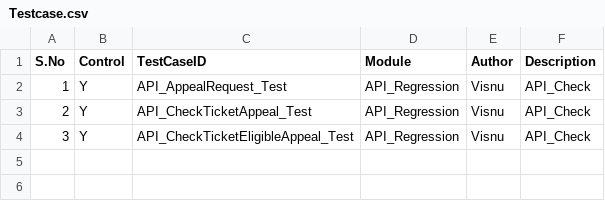
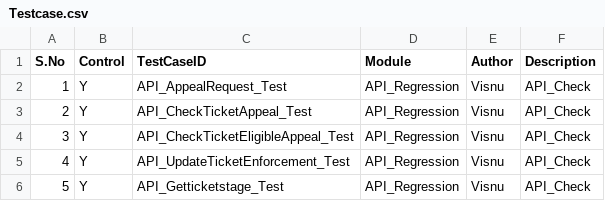
Before and after one commit to Visnupriya-KV/Roker_VMS, a CSV file: Testcase.csv, drawn as a sheet.

Commit message:
API_UpdateTicketEnforcement_Test PI_Getticketstage_Test

```diff
--- a/Testcase.csv
+++ b/Testcase.csv
@@ -4 +4,3 @@ S.No,Control,TestCaseID,Module,Author,Description
 3,Y,API_CheckTicketEligibleAppeal_Test,API_Regression,Visnu,API_Check
+4,Y,API_UpdateTicketEnforcement_Test,API_Regression,Visnu,API_Check
+5,Y,API_Getticketstage_Test,API_Regression,Visnu,API_Check
```
Also changed, not shown: 4 other files.
